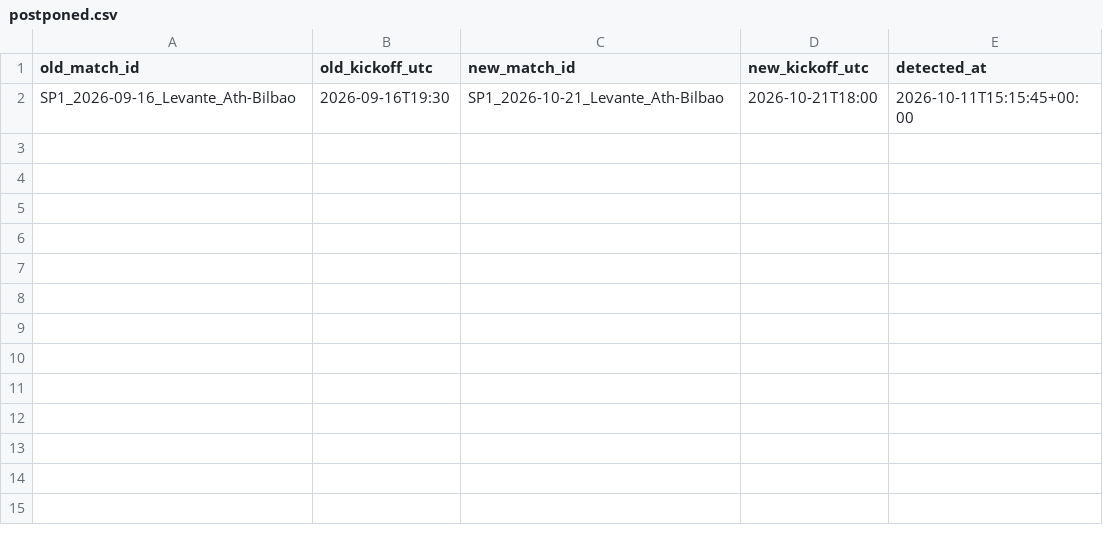
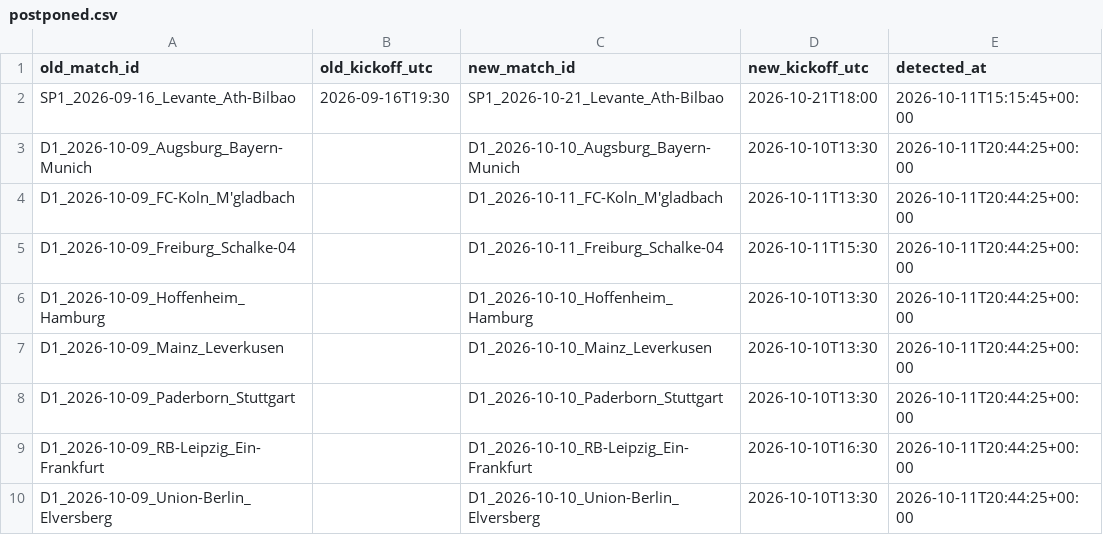
Before and after one commit to kewo1023/marcador-futbol, a CSV file: ledger/postponed.csv, drawn as a sheet.

```diff
--- a/ledger/postponed.csv
+++ b/ledger/postponed.csv
@@ -2 +2,9 @@ old_match_id,old_kickoff_utc,new_match_id,new_kickoff_utc,detected_at
 SP1_2026-09-16_Levante_Ath-Bilbao,2026-09-16T19:30,SP1_2026-10-21_Levante_Ath-Bilbao,2026-10-21T18:00,2026-10-11T15:15:45+00:00
+D1_2026-10-09_Augsburg_Bayern-Munich,,D1_2026-10-10_Augsburg_Bayern-Munich,2026-10-10T13:30,2026-10-11T20:44:25+00:00
+D1_2026-10-09_FC-Koln_M'gladbach,,D1_2026-10-11_FC-Koln_M'gladbach,2026-10-11T13:30,2026-10-11T20:44:25+00:00
+D1_2026-10-09_Freiburg_Schalke-04,,D1_2026-10-11_Freiburg_Schalke-04,2026-10-11T15:30,2026-10-11T20:44:25+00:00
+D1_2026-10-09_Hoffenheim_Hamburg,,D1_2026-10-10_Hoffenheim_Hamburg,2026-10-10T13:30,2026-10-11T20:44:25+00:00
+D1_2026-10-09_Mainz_Leverkusen,,D1_2026-10-10_Mainz_Leverkusen,2026-10-10T13:30,2026-10-11T20:44:25+00:00
+D1_2026-10-09_Paderborn_Stuttgart,,D1_2026-10-10_Paderborn_Stuttgart,2026-10-10T13:30,2026-10-11T20:44:25+00:00
+D1_2026-10-09_RB-Leipzig_Ein-Frankfurt,,D1_2026-10-10_RB-Leipzig_Ein-Frankfurt,2026-10-10T16:30,2026-10-11T20:44:25+00:00
+D1_2026-10-09_Union-Berlin_Elversberg,,D1_2026-10-10_Union-Berlin_Elversberg,2026-10-10T13:30,2026-10-11T20:44:25+00:00
```
Also changed, not shown: ledger/calendar.csv, ledger/fixtures.csv, 1 other file.
